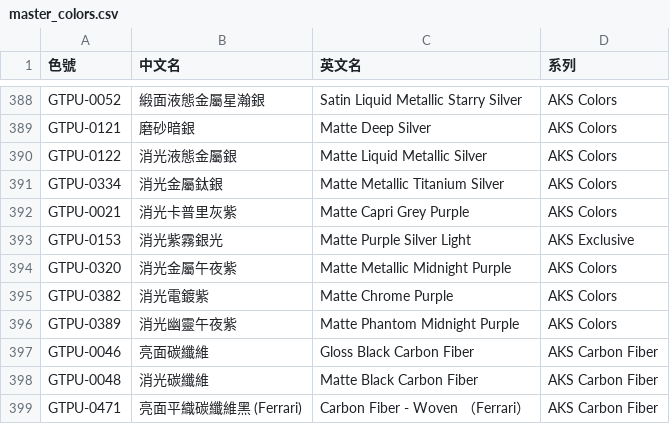
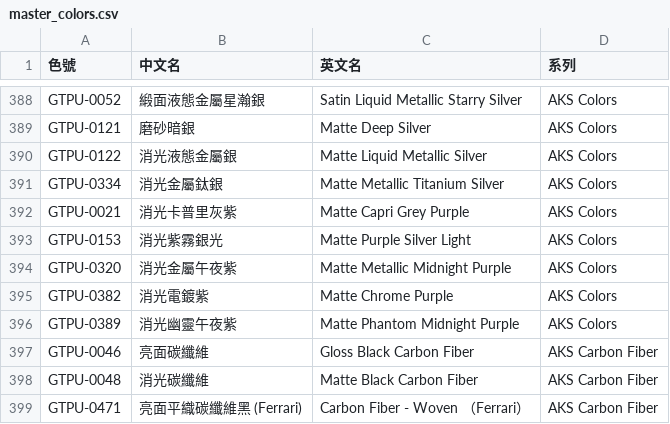
Before and after one commit to AKS-PPF/aks-official-website, a CSV file: master_colors.csv, drawn as a sheet; only a part is shown, gaps mark what is left out.

Commit message:
0153改回一般色

```diff
--- a/master_colors.csv
+++ b/master_colors.csv
@@ -392,3 +392,3 @@ GTPU-0334,消光金屬鈦銀,Matte Metallic Titanium Silver,AKS Colors
 GTPU-0021,消光卡普里灰紫,Matte Capri Grey Purple,AKS Colors
-GTPU-0153,消光紫霧銀光,Matte Purple Silver Light,AKS Exclusive
+GTPU-0153,消光紫霧銀光,Matte Purple Silver Light,AKS Colors
 GTPU-0320,消光金屬午夜紫,Matte Metallic Midnight Purple,AKS Colors
```
